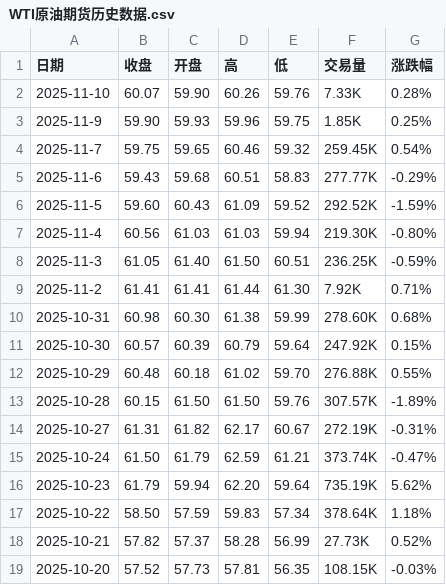
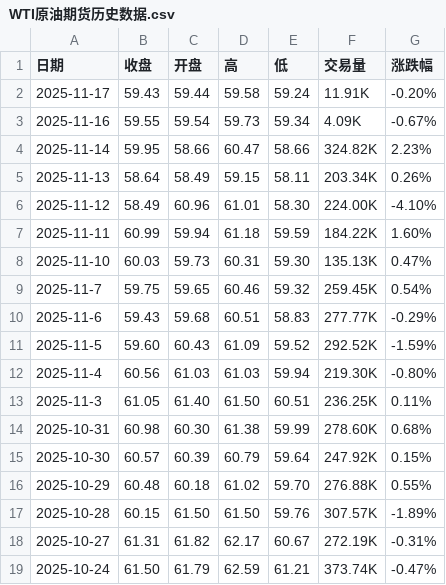
Before and after one commit to huanhuanbass/Bunker, a CSV file: WTI原油期货历史数据.csv, drawn as a sheet; only a part is shown; the shorter side is filled out with more unchanged rows.

```diff
--- a/WTI原油期货历史数据.csv
+++ b/WTI原油期货历史数据.csv
@@ -1,4 +1,9 @@
 "日期","收盘","开盘","高","低","交易量","涨跌幅"
-"2025-11-10","60.07","59.90","60.26","59.76","7.33K","0.28%"
-"2025-11-9","59.90","59.93","59.96","59.75","1.85K","0.25%"
+"2025-11-17","59.43","59.44","59.58","59.24","11.91K","-0.20%"
+"2025-11-16","59.55","59.54","59.73","59.34","4.09K","-0.67%"
+"2025-11-14","59.95","58.66","60.47","58.66","324.82K","2.23%"
+"2025-11-13","58.64","58.49","59.15","58.11","203.34K","0.26%"
+"2025-11-12","58.49","60.96","61.01","58.30","224.00K","-4.10%"
+"2025-11-11","60.99","59.94","61.18","59.59","184.22K","1.60%"
+"2025-11-10","60.03","59.73","60.31","59.30","135.13K","0.47%"
 "2025-11-7","59.75","59.65","60.46","59.32","259.45K","0.54%"
@@ -7,4 +12,3 @@
 "2025-11-4","60.56","61.03","61.03","59.94","219.30K","-0.80%"
-"2025-11-3","61.05","61.40","61.50","60.51","236.25K","-0.59%"
-"2025-11-2","61.41","61.41","61.44","61.30","7.92K","0.71%"
+"2025-11-3","61.05","61.40","61.50","60.51","236.25K","0.11%"
 "2025-10-31","60.98","60.30","61.38","59.99","278.60K","0.68%"
```
Also changed, not shown: 伦敦布伦特原油期货历史数据.csv.
